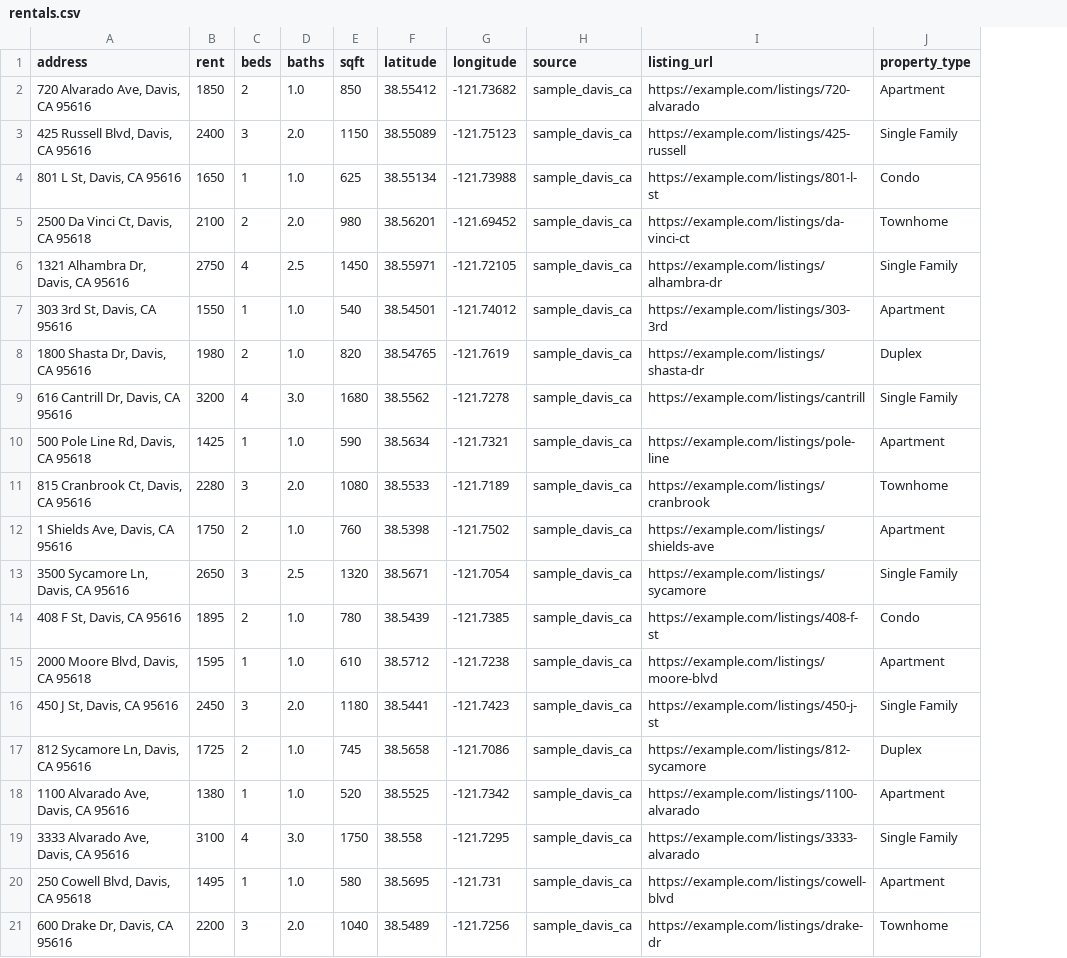
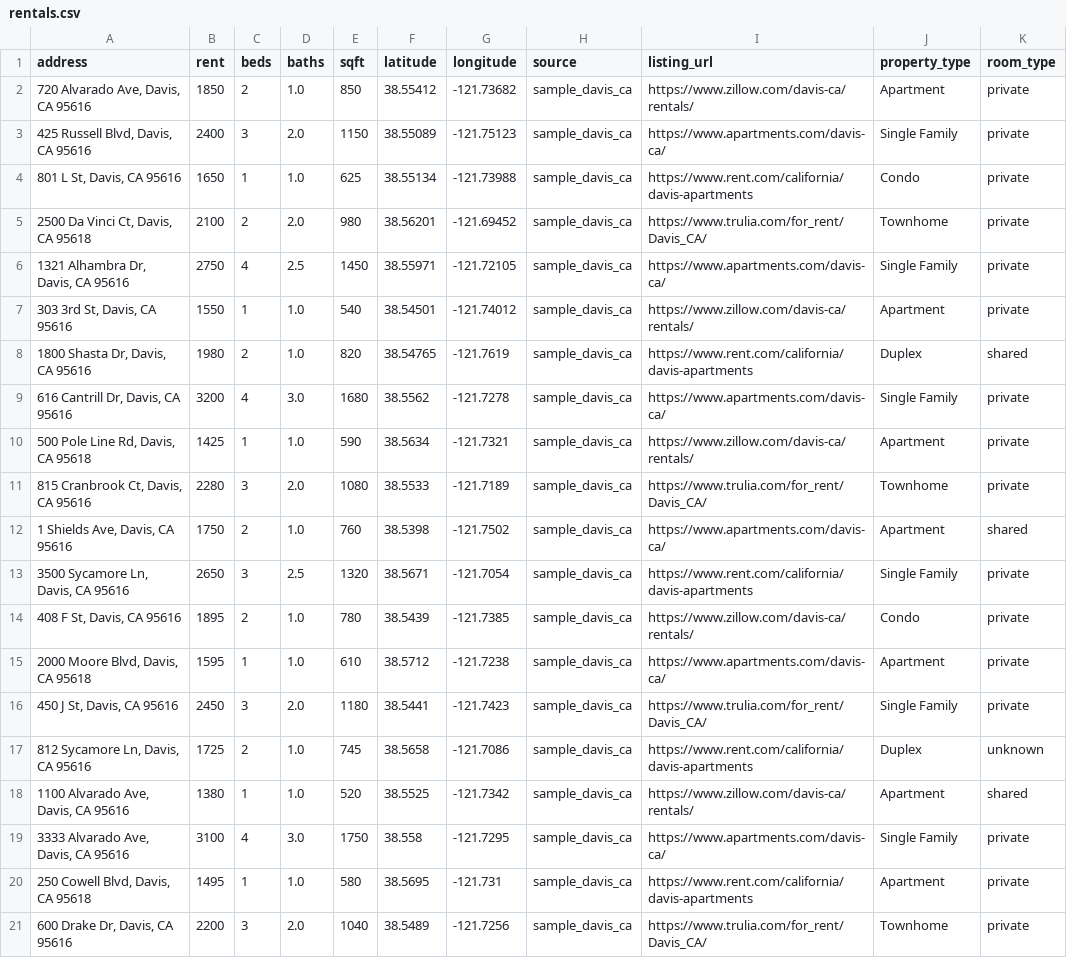
Before and after one commit to Anant-Madhok231/rent-scope, a CSV file: data/raw/rentals.csv, drawn as a sheet; the diff names each change by its address in the sheet, - before the commit and + after, or states it on an @@ line.

```diff
--- a/data/raw/rentals.csv
+++ b/data/raw/rentals.csv
+column K (room_type), rows 2-21: private | private | private | private | private | private | shared | private | private | private | shared | private | private | private | private | unknown | shared | private | private | private
-I2 (listing_url): https://example.com/listings/720-alvarado
+I2 (listing_url): https://www.zillow.com/davis-ca/rentals/
-I3 (listing_url): https://example.com/listings/425-russell
+I3 (listing_url): https://www.apartments.com/davis-ca/
-I4 (listing_url): https://example.com/listings/801-l-st
+I4 (listing_url): https://www.rent.com/california/davis-apartments
-I5 (listing_url): https://example.com/listings/da-vinci-ct
+I5 (listing_url): https://www.trulia.com/for_rent/Davis_CA/
-I6 (listing_url): https://example.com/listings/alhambra-dr
+I6 (listing_url): https://www.apartments.com/davis-ca/
-I7 (listing_url): https://example.com/listings/303-3rd
+I7 (listing_url): https://www.zillow.com/davis-ca/rentals/
-I8 (listing_url): https://example.com/listings/shasta-dr
+I8 (listing_url): https://www.rent.com/california/davis-apartments
-I9 (listing_url): https://example.com/listings/cantrill
+I9 (listing_url): https://www.apartments.com/davis-ca/
-I10 (listing_url): https://example.com/listings/pole-line
+I10 (listing_url): https://www.zillow.com/davis-ca/rentals/
-I11 (listing_url): https://example.com/listings/cranbrook
+I11 (listing_url): https://www.trulia.com/for_rent/Davis_CA/
-I12 (listing_url): https://example.com/listings/shields-ave
+I12 (listing_url): https://www.apartments.com/davis-ca/
-I13 (listing_url): https://example.com/listings/sycamore
+I13 (listing_url): https://www.rent.com/california/davis-apartments
-I14 (listing_url): https://example.com/listings/408-f-st
+I14 (listing_url): https://www.zillow.com/davis-ca/rentals/
-I15 (listing_url): https://example.com/listings/moore-blvd
+I15 (listing_url): https://www.apartments.com/davis-ca/
-I16 (listing_url): https://example.com/listings/450-j-st
+I16 (listing_url): https://www.trulia.com/for_rent/Davis_CA/
-I17 (listing_url): https://example.com/listings/812-sycamore
+I17 (listing_url): https://www.rent.com/california/davis-apartments
-I18 (listing_url): https://example.com/listings/1100-alvarado
+I18 (listing_url): https://www.zillow.com/davis-ca/rentals/
-I19 (listing_url): https://example.com/listings/3333-alvarado
+I19 (listing_url): https://www.apartments.com/davis-ca/
-I20 (listing_url): https://example.com/listings/cowell-blvd
+I20 (listing_url): https://www.rent.com/california/davis-apartments
-I21 (listing_url): https://example.com/listings/drake-dr
+I21 (listing_url): https://www.trulia.com/for_rent/Davis_CA/
```
Also changed, not shown: data/sample_rentals.csv, 14 other files.
